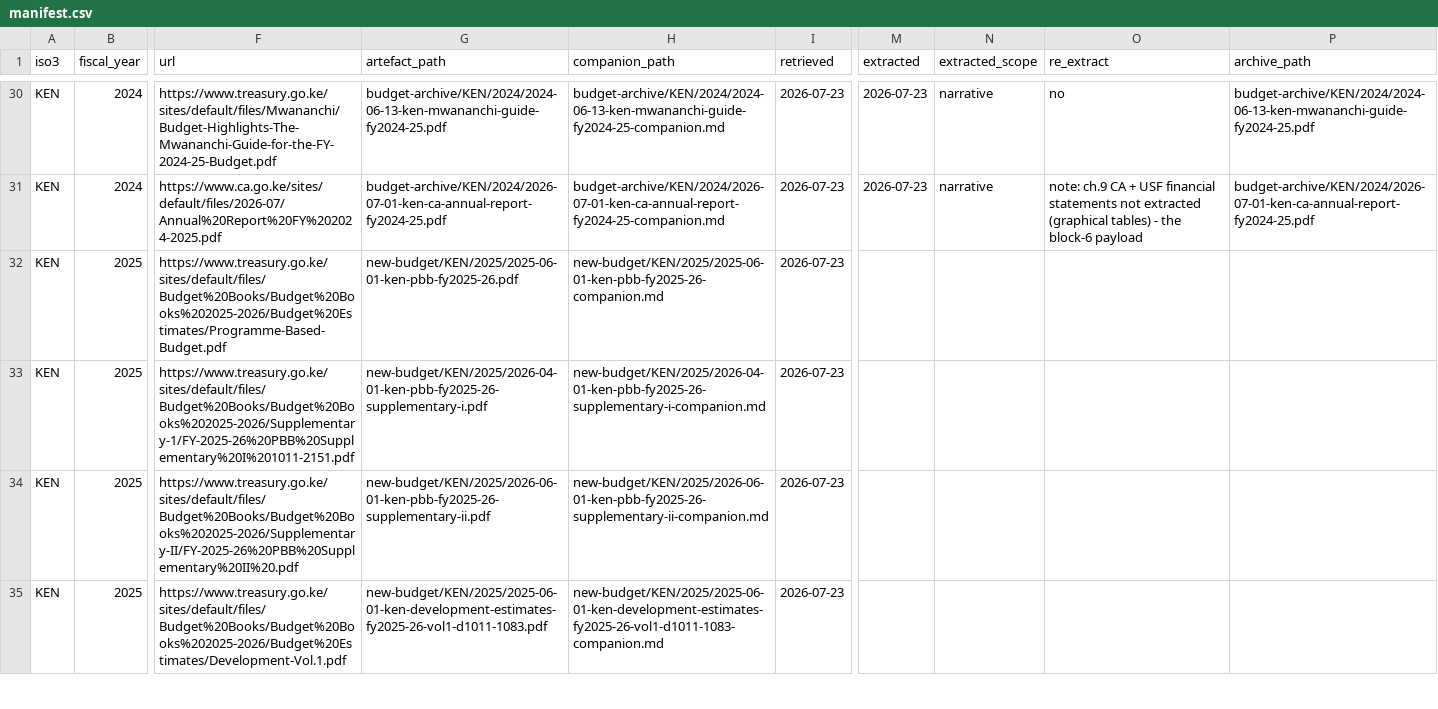
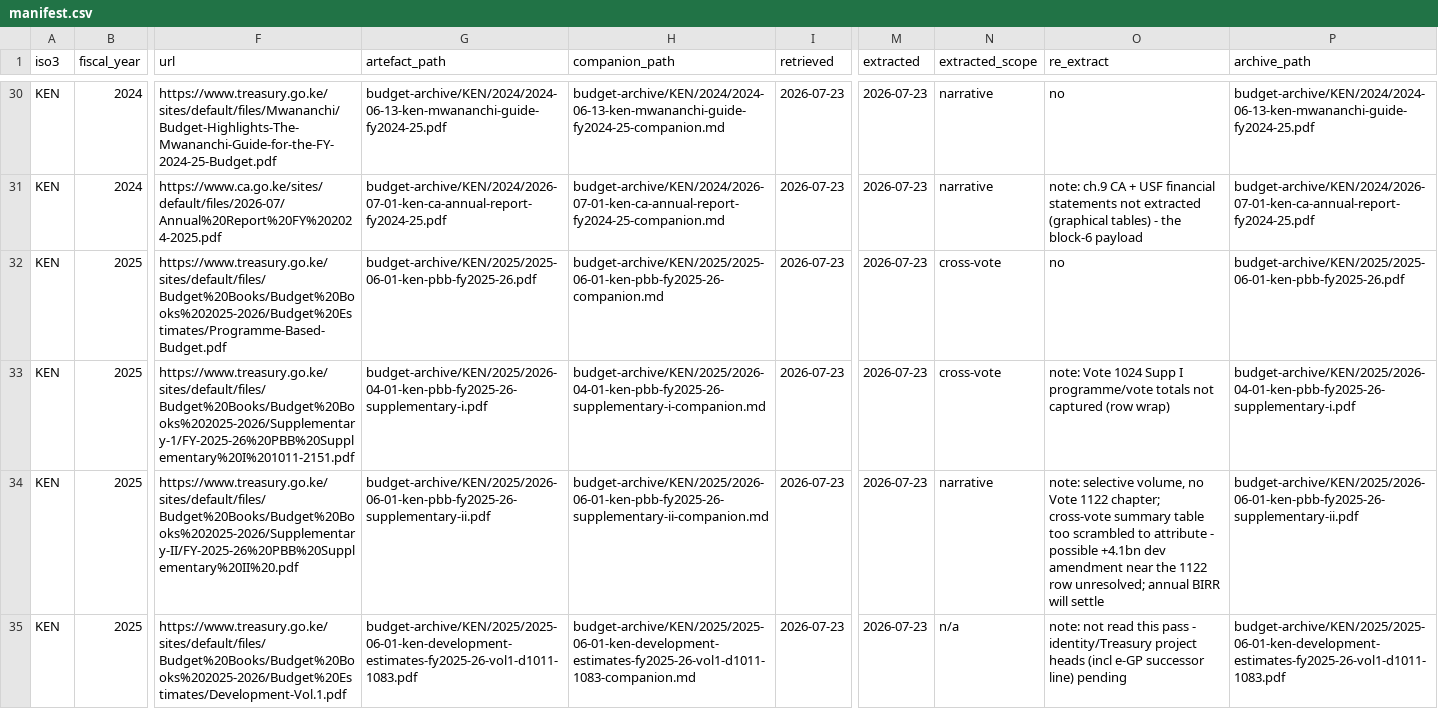
Before and after one commit to bill-anderson/OSINT, a CSV file: new-budget/manifest.csv, drawn as a sheet; only a part is shown, gaps mark what is left out; the diff covers the shown part only; the diff names each change by its address in the sheet, - before the commit and + after, or states it on an @@ line.

```diff
--- a/new-budget/manifest.csv
+++ b/new-budget/manifest.csv
-G32 (artefact_path): new-budget/KEN/2025/2025-06-01-ken-pbb-fy2025-26.pdf
+G32 (artefact_path): budget-archive/KEN/2025/2025-06-01-ken-pbb-fy2025-26.pdf
-H32 (companion_path): new-budget/KEN/2025/2025-06-01-ken-pbb-fy2025-26-companion.md
+H32 (companion_path): budget-archive/KEN/2025/2025-06-01-ken-pbb-fy2025-26-companion.md
-M32:M35 (extracted): (empty)
+M32:M35 (extracted): 2026-07-23
-N32:N33 (extracted_scope): (empty)
+N32:N33 (extracted_scope): cross-vote
-O32 (re_extract): (empty)
+O32 (re_extract): no
-P32 (archive_path): (empty)
+P32 (archive_path): budget-archive/KEN/2025/2025-06-01-ken-pbb-fy2025-26.pdf
-G33 (artefact_path): new-budget/KEN/2025/2026-04-01-ken-pbb-fy2025-26-supplementary-i.pdf
+G33 (artefact_path): budget-archive/KEN/2025/2026-04-01-ken-pbb-fy2025-26-supplementary-i.pdf
-H33 (companion_path): new-budget/KEN/2025/2026-04-01-ken-pbb-fy2025-26-supplementary-i-companion.md
+H33 (companion_path): budget-archive/KEN/2025/2026-04-01-ken-pbb-fy2025-26-supplementary-i-companion.md
-O33 (re_extract): (empty)
+O33 (re_extract): note: Vote 1024 Supp I programme/vote totals not captured (row wrap)
-P33 (archive_path): (empty)
+P33 (archive_path): budget-archive/KEN/2025/2026-04-01-ken-pbb-fy2025-26-supplementary-i.pdf
-G34 (artefact_path): new-budget/KEN/2025/2026-06-01-ken-pbb-fy2025-26-supplementary-ii.pdf
+G34 (artefact_path): budget-archive/KEN/2025/2026-06-01-ken-pbb-fy2025-26-supplementary-ii.pdf
-H34 (companion_path): new-budget/KEN/2025/2026-06-01-ken-pbb-fy2025-26-supplementary-ii-companion.md
+H34 (companion_path): budget-archive/KEN/2025/2026-06-01-ken-pbb-fy2025-26-supplementary-ii-companion.md
-N34 (extracted_scope): (empty)
+N34 (extracted_scope): narrative
-O34 (re_extract): (empty)
+O34 (re_extract): note: selective volume, no Vote 1122 chapter; cross-vote summary table too scrambled to attribute - possible +4.1bn dev amendment near the 1122 row unresolved; annual BIRR will settle
-P34 (archive_path): (empty)
+P34 (archive_path): budget-archive/KEN/2025/2026-06-01-ken-pbb-fy2025-26-supplementary-ii.pdf
-G35 (artefact_path): new-budget/KEN/2025/2025-06-01-ken-development-estimates-fy2025-26-vol1-d1011-1083.pdf
+G35 (artefact_path): budget-archive/KEN/2025/2025-06-01-ken-development-estimates-fy2025-26-vol1-d1011-1083.pdf
-H35 (companion_path): new-budget/KEN/2025/2025-06-01-ken-development-estimates-fy2025-26-vol1-d1011-1083-companion.md
+H35 (companion_path): budget-archive/KEN/2025/2025-06-01-ken-development-estimates-fy2025-26-vol1-d1011-1083-companion.md
-N35 (extracted_scope): (empty)
+N35 (extracted_scope): n/a
-O35 (re_extract): (empty)
+O35 (re_extract): note: not read this pass - identity/Treasury project heads (incl e-GP successor line) pending
-P35 (archive_path): (empty)
+P35 (archive_path): budget-archive/KEN/2025/2025-06-01-ken-development-estimates-fy2025-26-vol1-d1011-1083.pdf
```
Also changed, not shown: 30 edited cells elsewhere in this file, documentation/domestic-finance-run-log.csv, 24 other files.
